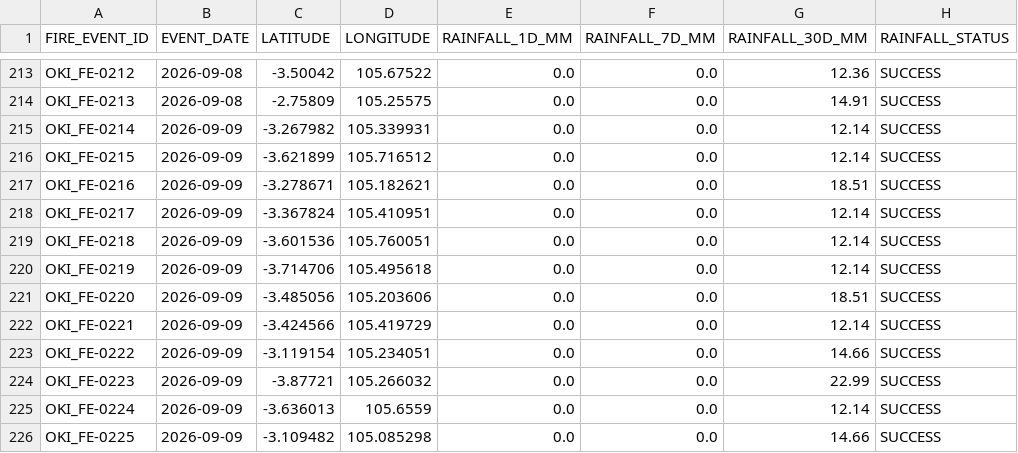
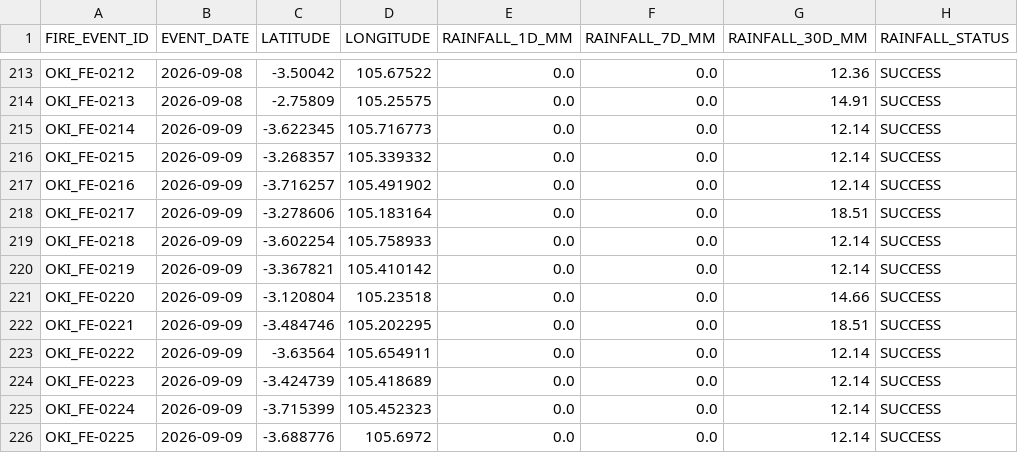
Before and after one commit to Indrmlnaa/Fire_Monitoring, a CSV file: data/v2/processed/OKI_fire_events_rainfall.csv, drawn as a sheet; only a part is shown, gaps mark what is left out; the diff covers the shown part only.

```diff
--- a/data/v2/processed/OKI_fire_events_rainfall.csv
+++ b/data/v2/processed/OKI_fire_events_rainfall.csv
@@ -214,13 +214,13 @@ OKI_FE-0212,2026-09-08,-3.50042,105.67522,0.0,0.0,12.36,SUCCESS
 OKI_FE-0213,2026-09-08,-2.75809,105.25575,0.0,0.0,14.91,SUCCESS
-OKI_FE-0214,2026-09-09,-3.267982,105.339931,0.0,0.0,12.14,SUCCESS
-OKI_FE-0215,2026-09-09,-3.621899,105.716512,0.0,0.0,12.14,SUCCESS
-OKI_FE-0216,2026-09-09,-3.278671,105.182621,0.0,0.0,18.51,SUCCESS
-OKI_FE-0217,2026-09-09,-3.367824,105.410951,0.0,0.0,12.14,SUCCESS
-OKI_FE-0218,2026-09-09,-3.601536,105.760051,0.0,0.0,12.14,SUCCESS
-OKI_FE-0219,2026-09-09,-3.714706,105.495618,0.0,0.0,12.14,SUCCESS
-OKI_FE-0220,2026-09-09,-3.485056,105.203606,0.0,0.0,18.51,SUCCESS
-OKI_FE-0221,2026-09-09,-3.424566,105.419729,0.0,0.0,12.14,SUCCESS
-OKI_FE-0222,2026-09-09,-3.119154,105.234051,0.0,0.0,14.66,SUCCESS
-OKI_FE-0223,2026-09-09,-3.87721,105.266032,0.0,0.0,22.99,SUCCESS
-OKI_FE-0224,2026-09-09,-3.636013,105.6559,0.0,0.0,12.14,SUCCESS
-OKI_FE-0225,2026-09-09,-3.109482,105.085298,0.0,0.0,14.66,SUCCESS
+OKI_FE-0214,2026-09-09,-3.622345,105.716773,0.0,0.0,12.14,SUCCESS
+OKI_FE-0215,2026-09-09,-3.268357,105.339332,0.0,0.0,12.14,SUCCESS
+OKI_FE-0216,2026-09-09,-3.716257,105.491902,0.0,0.0,12.14,SUCCESS
+OKI_FE-0217,2026-09-09,-3.278606,105.183164,0.0,0.0,18.51,SUCCESS
+OKI_FE-0218,2026-09-09,-3.602254,105.758933,0.0,0.0,12.14,SUCCESS
+OKI_FE-0219,2026-09-09,-3.367821,105.410142,0.0,0.0,12.14,SUCCESS
+OKI_FE-0220,2026-09-09,-3.120804,105.23518,0.0,0.0,14.66,SUCCESS
+OKI_FE-0221,2026-09-09,-3.484746,105.202295,0.0,0.0,18.51,SUCCESS
+OKI_FE-0222,2026-09-09,-3.63564,105.654911,0.0,0.0,12.14,SUCCESS
+OKI_FE-0223,2026-09-09,-3.424739,105.418689,0.0,0.0,12.14,SUCCESS
+OKI_FE-0224,2026-09-09,-3.715399,105.452323,0.0,0.0,12.14,SUCCESS
+OKI_FE-0225,2026-09-09,-3.688776,105.6972,0.0,0.0,12.14,SUCCESS
```
Also changed, not shown: 2 added rows and 52 edited cells elsewhere in this file, data/v2/processed/OKI_NASA_FIRMS_fire_events.csv, 1 other file.
